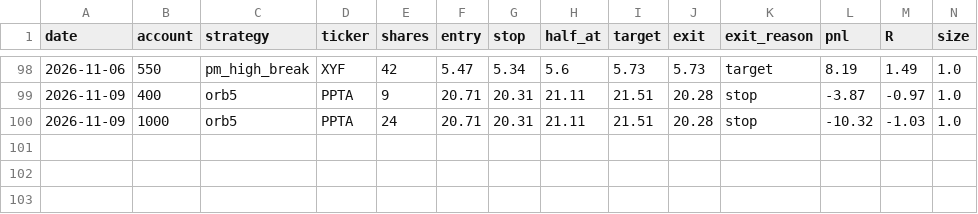
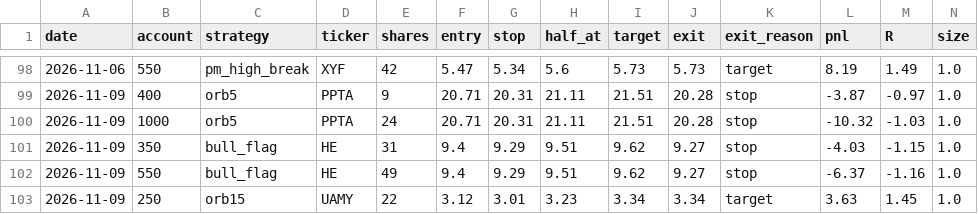
Before and after one commit to newurbaninfluence-lgtm/paper-trading-bot, a CSV file: journal.csv, drawn as a sheet; only a part is shown, gaps mark what is left out; rows hold the shown columns only; the diff names each change by its address in the sheet, - before the commit and + after, or states it on an @@ line.

```diff
--- a/journal.csv
+++ b/journal.csv
+row 101: 2026-11-09 | 350 | bull_flag | HE | 31 | 9.4 | 9.29 | 9.51 | 9.62 | 9.27 | stop | -4.03 | -1.15 | 1.0
+row 102: 2026-11-09 | 550 | bull_flag | HE | 49 | 9.4 | 9.29 | 9.51 | 9.62 | 9.27 | stop | -6.37 | -1.16 | 1.0
+row 103: 2026-11-09 | 250 | orb15 | UAMY | 22 | 3.12 | 3.01 | 3.23 | 3.34 | 3.34 | target | 3.63 | 1.45 | 1.0
```
Also changed, not shown: alpaca_journal.csv, 3 other files.
